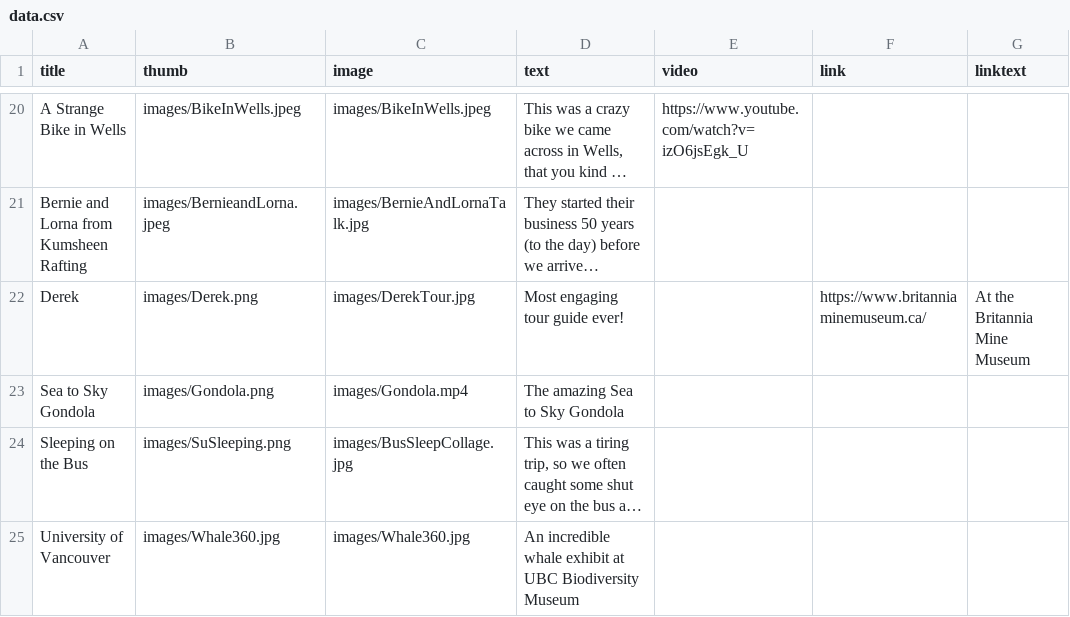
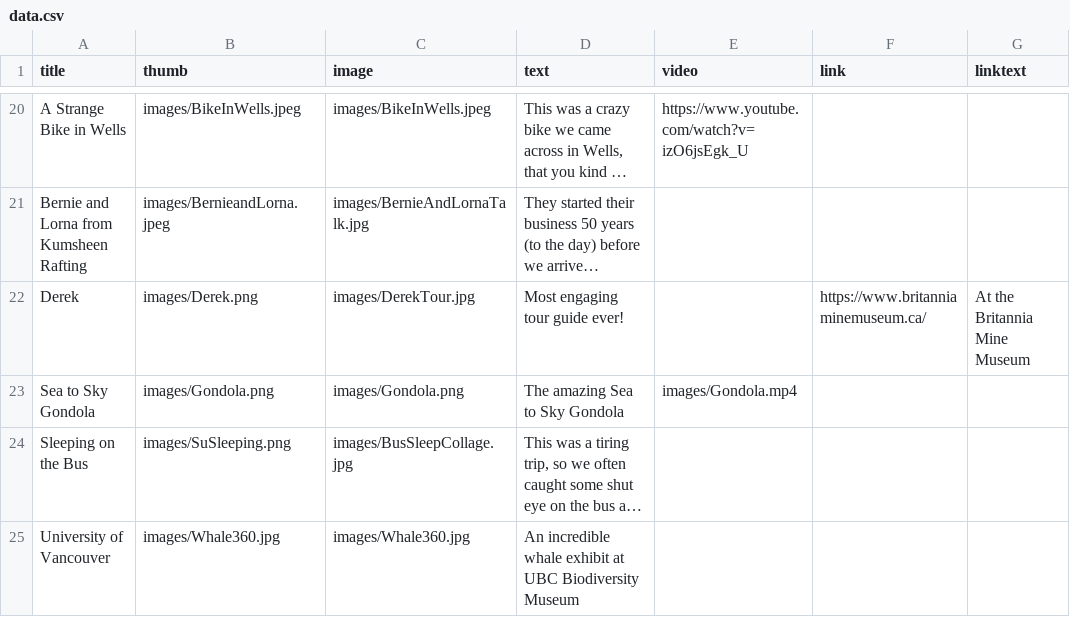
Before and after one commit to edgreig/bc1sharedmemory, a CSV file: data.csv, drawn as a sheet; only a part is shown, gaps mark what is left out; long unchanged cells end in …; the diff names each change by its address in the sheet, - before the commit and + after, or states it on an @@ line.

Commit message:
Update data.csv

```diff
--- a/data.csv
+++ b/data.csv
-C23 (image): images/Gondola.mp4
+C23 (image): images/Gondola.png
-E23 (video): (empty)
+E23 (video): images/Gondola.mp4
```
